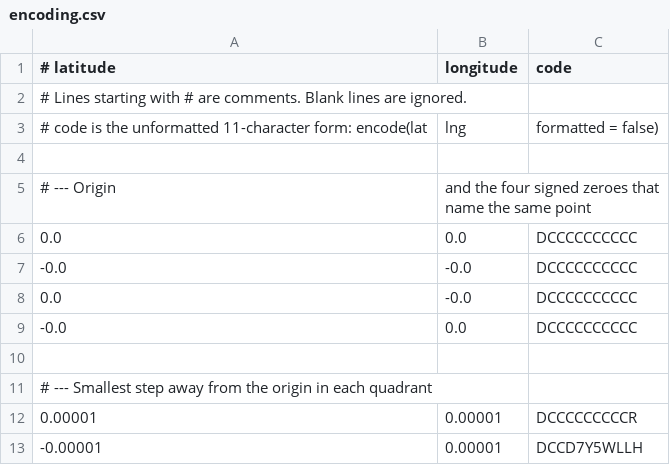
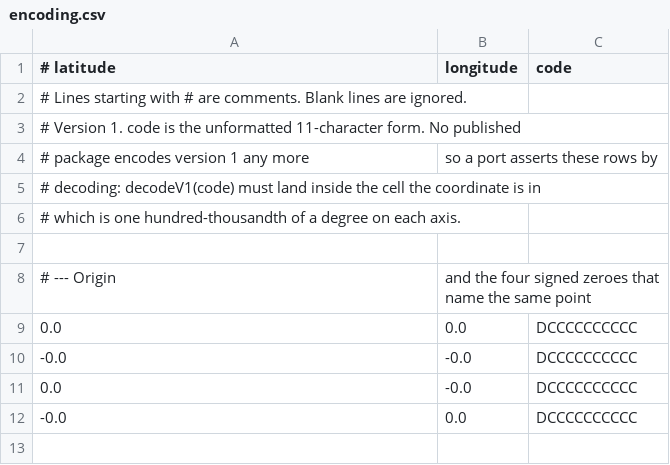
Before and after one commit to octopranav/Grid-Point-Code, a CSV file: test_data/encoding.csv, drawn as a sheet; only a part is shown; the shorter side is filled out with more unchanged rows.

Commit message:
Encode and decode version 2 in the Python port
The whole of the new format: the level-1 serpentine, the Peano digit
reflection below it, the parity reset entering level 6, the cell centre and
the cell box, parsing with the alias table, classification into geometric,
reserved and invalid, and the optional GF(25) check character. Ten characters
of pure arithmetic, no ordering tables, no generated constants.

Version 1 decoding moves to v1.py, behind its own entry point, so it never
touches the version 2 path. decode dispatches on length once separators are
stripped: ten characters is version 2, eleven is version 1. There is no
version 1 encoder any more, in this package or in any other, so the old
format cannot be minted again.

The encoder that built the frozen version 1 vectors moves to
test_data/v1_encoder.py, which is where the generator now reads it from.
Every version 1 vector regenerates byte for byte, digest included, so the
move changed no behaviour. The version 1 files the ports still assert are
decoding.csv, validity_codes.csv, and encoding.csv by containment; the other
two describe an encoder no package carries and are records rather than
assertions.

Six new vector files hold version 2: encoding, decoding, area, classify,
check and the hundred-thousand-point sample whose digest is what makes four
ports provably identical. The sample spans the full version 2 domain, so it
exercises the poles and the antimeridian rather than stopping short of them.

Two properties get tests of their own rather than examples: containment, that
two codes agreeing in k characters lie in one level-k cell and the reverse,
and continuity, that consecutive codes are adjacent cells everywhere except
at the 9,374,999 level-5 transitions the reset creates.

```diff
--- a/test_data/encoding.csv
+++ b/test_data/encoding.csv
@@ -2,3 +2,6 @@
 # Lines starting with # are comments. Blank lines are ignored.
-# code is the unformatted 11-character form: encode(lat, lng, formatted = false)
+# Version 1. code is the unformatted 11-character form. No published
+# package encodes version 1 any more, so a port asserts these rows by
+# decoding: decodeV1(code) must land inside the cell the coordinate is in,
+# which is one hundred-thousandth of a degree on each axis.
 
```
Also changed, not shown: test_data/decoding.csv, test_data/sample.csv, 20 other files.
